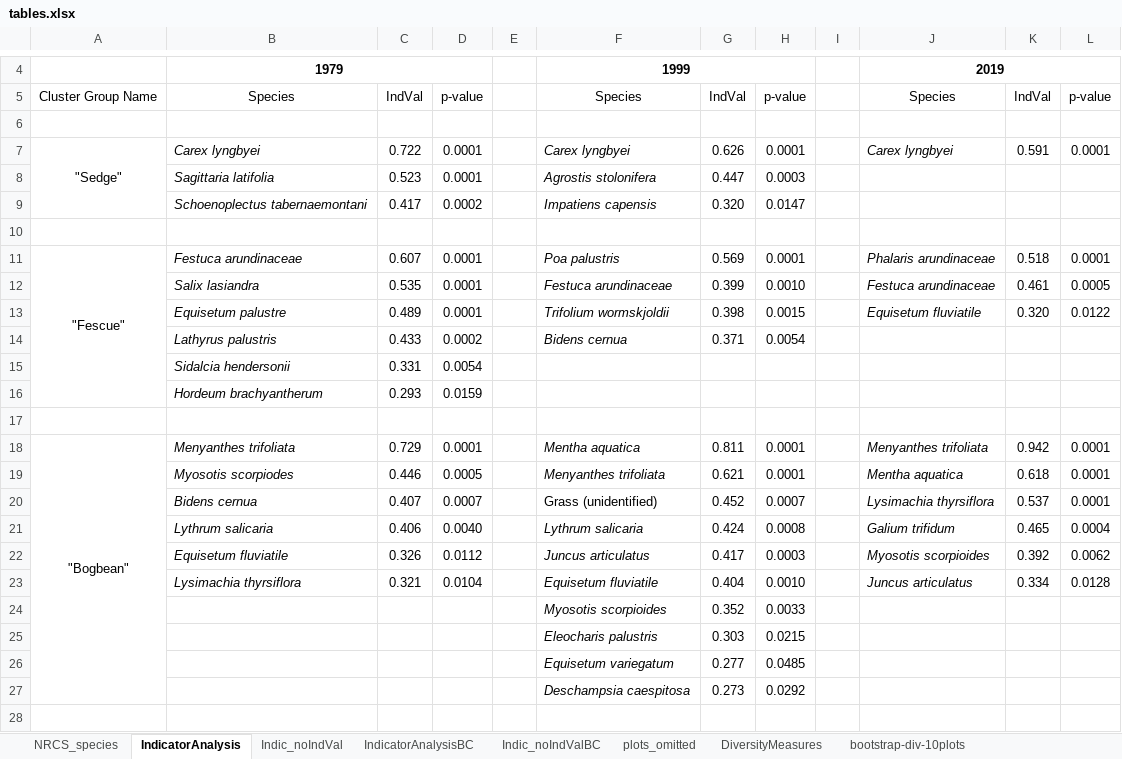
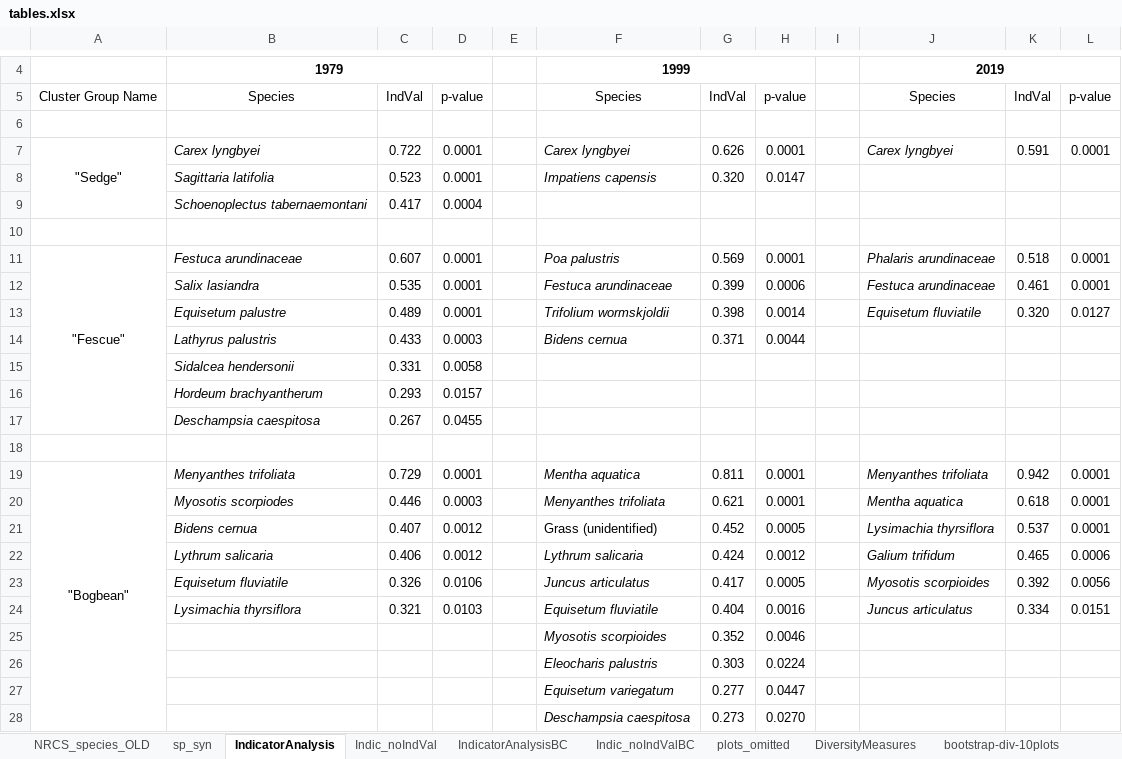
Before and after one commit to stefanielane/CommunityStability, an Excel workbook: tables.xlsx, sheet IndicatorAnalysis, drawn as a sheet; only a part is shown, gaps mark what is left out; values as stored, in another font and other column widths than the file's, no borders; removed rows and columns are numbered as before the commit, all else as after; the diff names each change by its address in the sheet, - before the commit and + after, or states it on an @@ line.

```diff
--- a/tables.xlsx (sheet IndicatorAnalysis)
+++ b/tables.xlsx (sheet IndicatorAnalysis)
-sheet tab: NRCS_species
+sheet tab: NRCS_species_OLD
+sheet tab: sp_syn
-F8: Agrostis stolonifera
+F8: Impatiens capensis
-G8: 0.447
+G8: 0.320
-H8: 0.0003
+H8: 0.0147
-row 9:  | Schoenoplectus tabernaemontani | 0.417 | 0.0002 |  | Impatiens capensis | 0.320 | 0.0147
+row 9:  | Schoenoplectus tabernaemontani | 0.417 | 0.0004
-H12: 0.0010
+H12: 0.0006
-L12: 0.0005
+L12: 0.0001
-H13: 0.0015
+H13: 0.0014
-L13: 0.0122
+L13: 0.0127
-D14: 0.0002
+D14: 0.0003
-H14: 0.0054
+H14: 0.0044
-B15: Sidalcia hendersonii
+B15: Sidalcea hendersonii
-D15: 0.0054
+D15: 0.0058
-D16: 0.0159
+D16: 0.0157
+row 17:  | Deschampsia caespitosa | 0.267 | 0.0455
-D20: 0.0005
+D20: 0.0003
-D21: 0.0007
+D21: 0.0012
-H21: 0.0007
+H21: 0.0005
-D22: 0.0040
+D22: 0.0012
-H22: 0.0008
+H22: 0.0012
-L22: 0.0004
+L22: 0.0006
-D23: 0.0112
+D23: 0.0106
-H23: 0.0003
+H23: 0.0005
-L23: 0.0062
+L23: 0.0056
-D24: 0.0104
+D24: 0.0103
-H24: 0.0010
+H24: 0.0016
-L24: 0.0128
+L24: 0.0151
-H25: 0.0033
+H25: 0.0046
-H26: 0.0215
+H26: 0.0224
-H27: 0.0485
+H27: 0.0447
-H28: 0.0292
+H28: 0.0270
```
Also changed, not shown: sheet Turnover, sheet Indic_noIndVal, sheet DiversityMeasures, 1979_Bradfield_ORIGINAL.xlsx, 1999_Denoth_ORIGINAL.xlsx, 29 other files.
